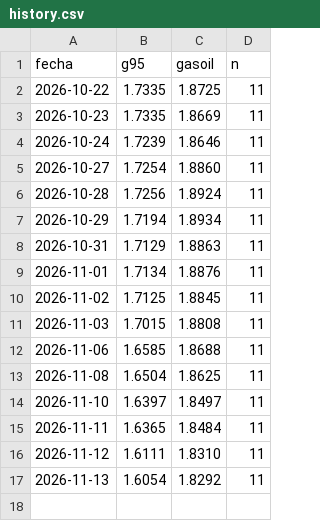
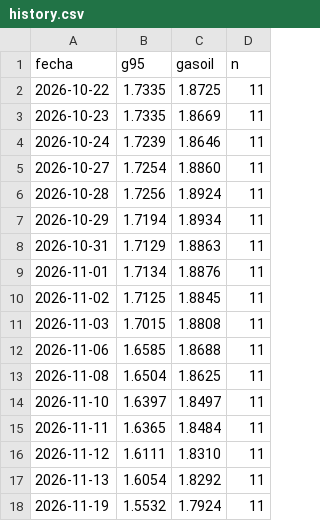
Before and after one commit to Howls/inki-combustible, a CSV file: history.csv, drawn as a sheet; the diff names each change by its address in the sheet, - before the commit and + after, or states it on an @@ line.

```diff
--- a/history.csv
+++ b/history.csv
+row 18: 2026-11-19 | 1.5532 | 1.7924 | 11
```
Also changed, not shown: 1 other file.
